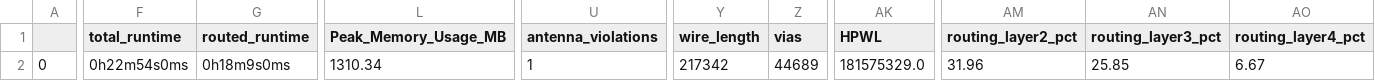
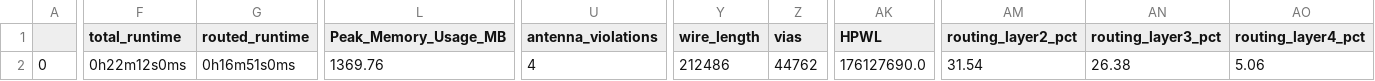
Before and after one commit to ee-uet/UETRV-ECORE, a CSV file: signoff/Motor_Top/final_summary_report.csv, drawn as a sheet; only a part is shown, gaps mark what is left out; the diff covers the shown part only; the diff names each change by its address in the sheet, - before the commit and + after, or states it on an @@ line.

Commit message:
Motor_Top hardened with Pin Config

```diff
--- a/signoff/Motor_Top/final_summary_report.csv
+++ b/signoff/Motor_Top/final_summary_report.csv
-F2 (total_runtime): 0h22m54s0ms
+F2 (total_runtime): 0h22m12s0ms
-G2 (routed_runtime): 0h18m9s0ms
+G2 (routed_runtime): 0h16m51s0ms
-L2 (Peak_Memory_Usage_MB): 1310.34
+L2 (Peak_Memory_Usage_MB): 1369.76
-U2 (antenna_violations): 1
+U2 (antenna_violations): 4
-Y2 (wire_length): 217342
+Y2 (wire_length): 212486
-Z2 (vias): 44689
+Z2 (vias): 44762
-AK2 (HPWL): 181575329.0
+AK2 (HPWL): 176127690.0
-AM2 (routing_layer2_pct): 31.96
+AM2 (routing_layer2_pct): 31.54
-AN2 (routing_layer3_pct): 25.85
+AN2 (routing_layer3_pct): 26.38
-AO2 (routing_layer4_pct): 6.67
+AO2 (routing_layer4_pct): 5.06
```
Also changed, not shown: 1 edited cell elsewhere in this file, 12 other files.
